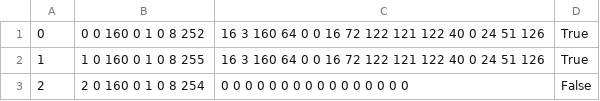
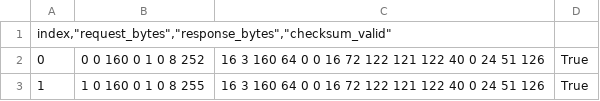
Before and after one commit to jourdant/esphome-lgap, a CSV file: ref/lgap-req-0.csv, drawn as a sheet; only a part is shown; the shorter side is filled out with more unchanged rows; the diff names each change by its address in the sheet, - before the commit and + after, or states it on an @@ line.

Commit message:
Update lgap-req-0.csv

```diff
--- a/ref/lgap-req-0.csv
+++ b/ref/lgap-req-0.csv
+row 1: index,"request_bytes","response_bytes","checksum_valid"
```
